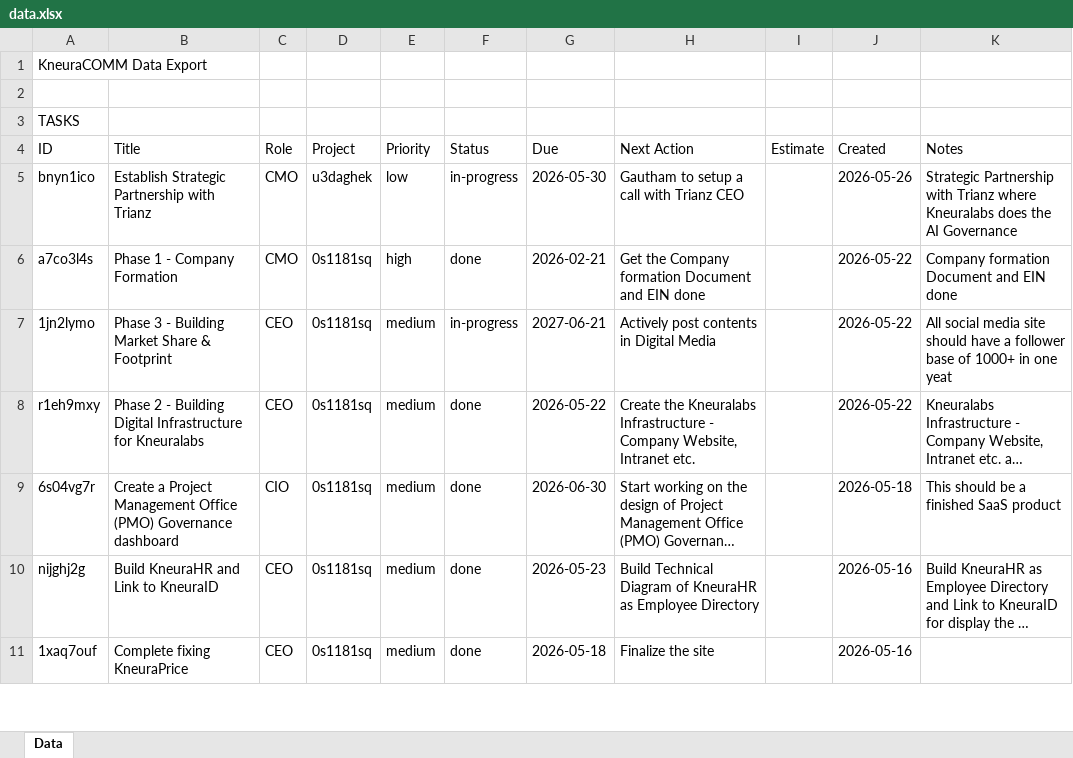
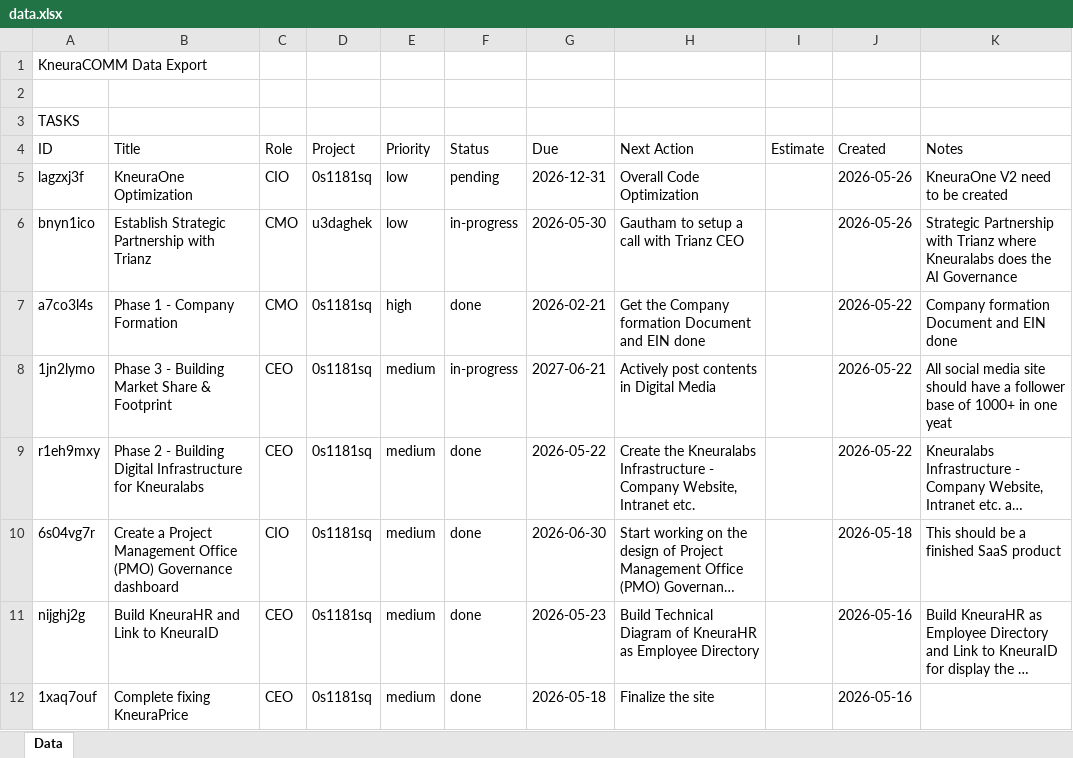
Before and after one commit to kneuralabs/comm, an Excel workbook: data.xlsx, sheet Data, drawn as a sheet; only a part is shown; long unchanged cells end in …; values as stored, in another font and other column widths than the file's, no borders; the diff names each change by its address in the sheet, - before the commit and + after, or states it on an @@ line.

Commit message:
Update data from KneuraCOMM

```diff
--- a/data.xlsx (sheet Data)
+++ b/data.xlsx (sheet Data)
+row 5: lagzxj3f | KneuraOne Optimization | CIO | 0s1181sq | low | pending | 2026-12-31 | Overall Code Optimization |  | 2026-05-26 | KneuraOne V2 need to be created
```
